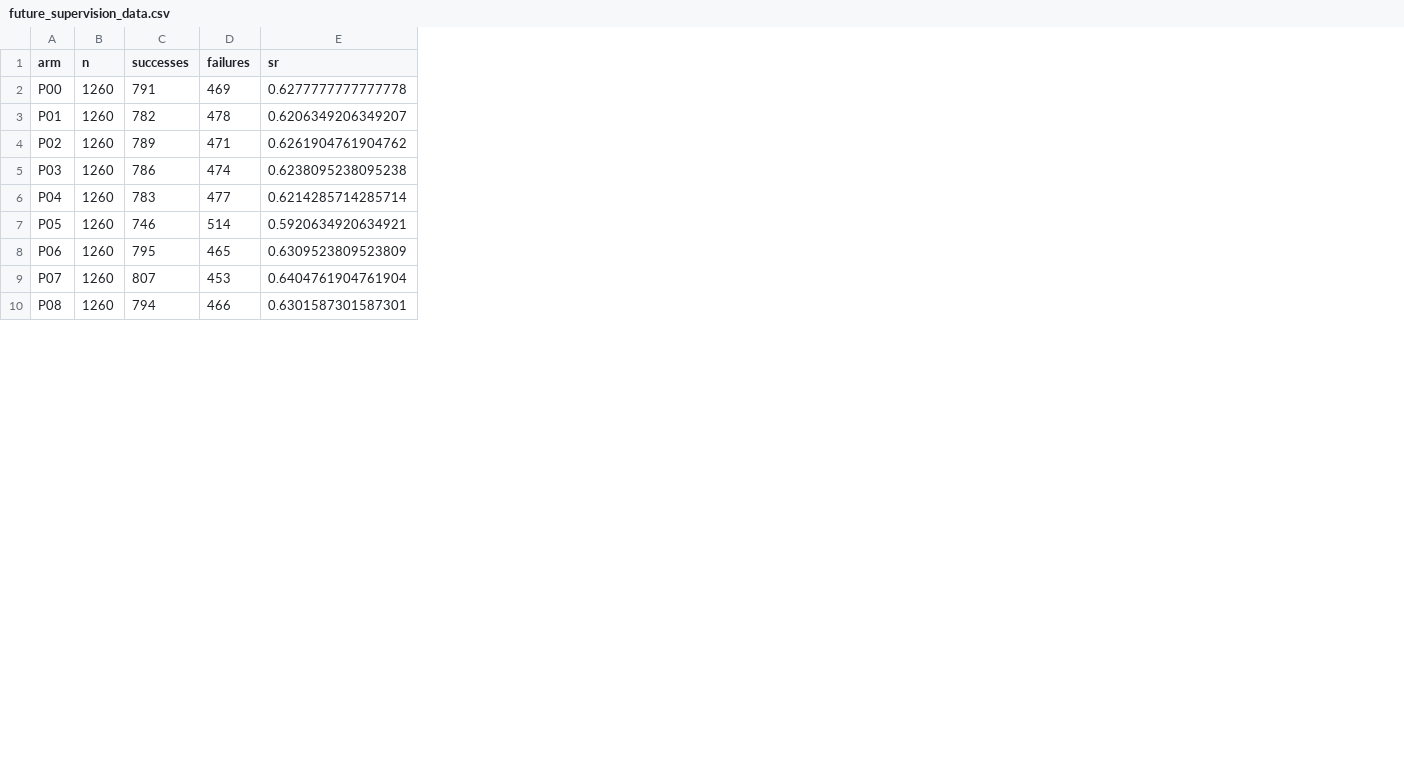
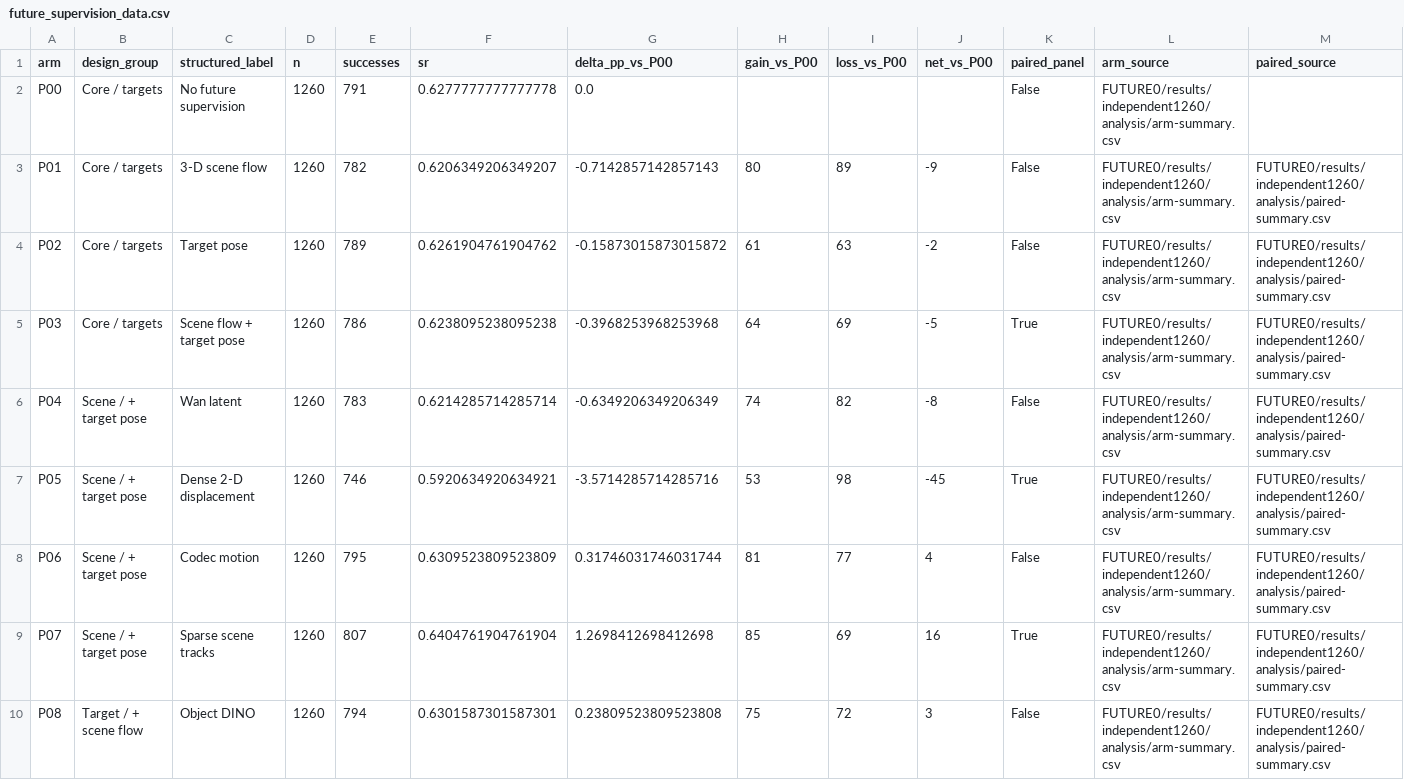
Before and after one commit to ArrebolBlack/se3-wam-icra2027, a CSV file: figures/future_supervision_data.csv, drawn as a sheet; only a part is shown; removed rows and columns are numbered as before the commit, all else as after; the diff names each change by its address in the sheet, - before the commit and + after, or states it on an @@ line.

```diff
--- a/figures/future_supervision_data.csv
+++ b/figures/future_supervision_data.csv
+column B (design_group), rows 2-10: Core / targets | Core / targets | Core / targets | Core / targets | Scene / + target pose | Scene / + target pose | Scene / + target pose | Scene / + target pose | Target / + scene flow
+column C (structured_label), rows 2-10: No future supervision | 3-D scene flow | Target pose | Scene flow + target pose | Wan latent | Dense 2-D displacement | Codec motion | Sparse scene tracks | Object DINO
-column D (failures), rows 2-10: 469 | 478 | 471 | 474 | 477 | 514 | 465 | 453 | 466
+column G (delta_pp_vs_P00), rows 2-10: 0.0 | -0.7142857142857143 | -0.15873015873015872 | -0.3968253968253968 | -0.6349206349206349 | -3.5714285714285716 | 0.31746031746031744 | 1.2698412698412698 | 0.23809523809523808
+column H (gain_vs_P00), rows 3-10: 80 | 61 | 64 | 74 | 53 | 81 | 85 | 75
+column I (loss_vs_P00), rows 3-10: 89 | 63 | 69 | 82 | 98 | 77 | 69 | 72
+column J (net_vs_P00), rows 3-10: -9 | -2 | -5 | -8 | -45 | 4 | 16 | 3
+column K (paired_panel), rows 2-10: False | False | False | True | False | True | False | True | False
+column L (arm_source), rows 2-10: all FUTURE0/results/independent1260/analysis/arm-summary.csv
+column M (paired_source), rows 3-10: all FUTURE0/results/independent1260/analysis/paired-summary.csv
```
Also changed, not shown: 54 other files.
